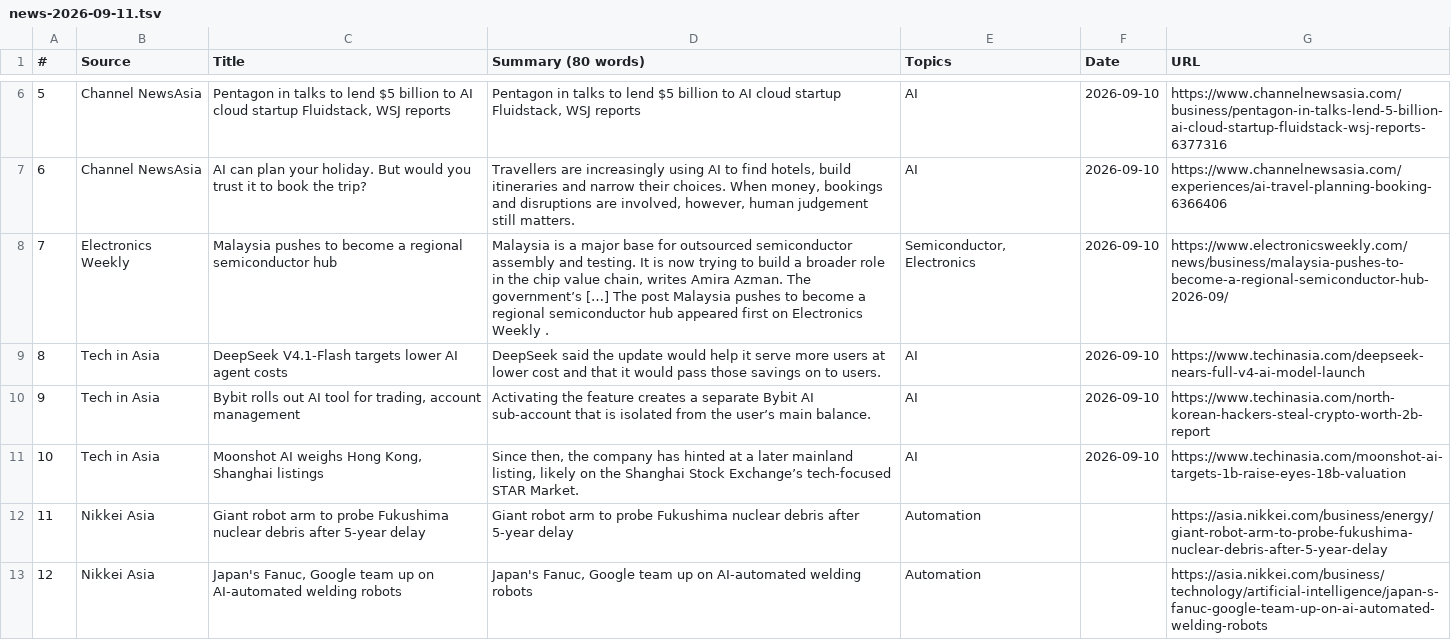
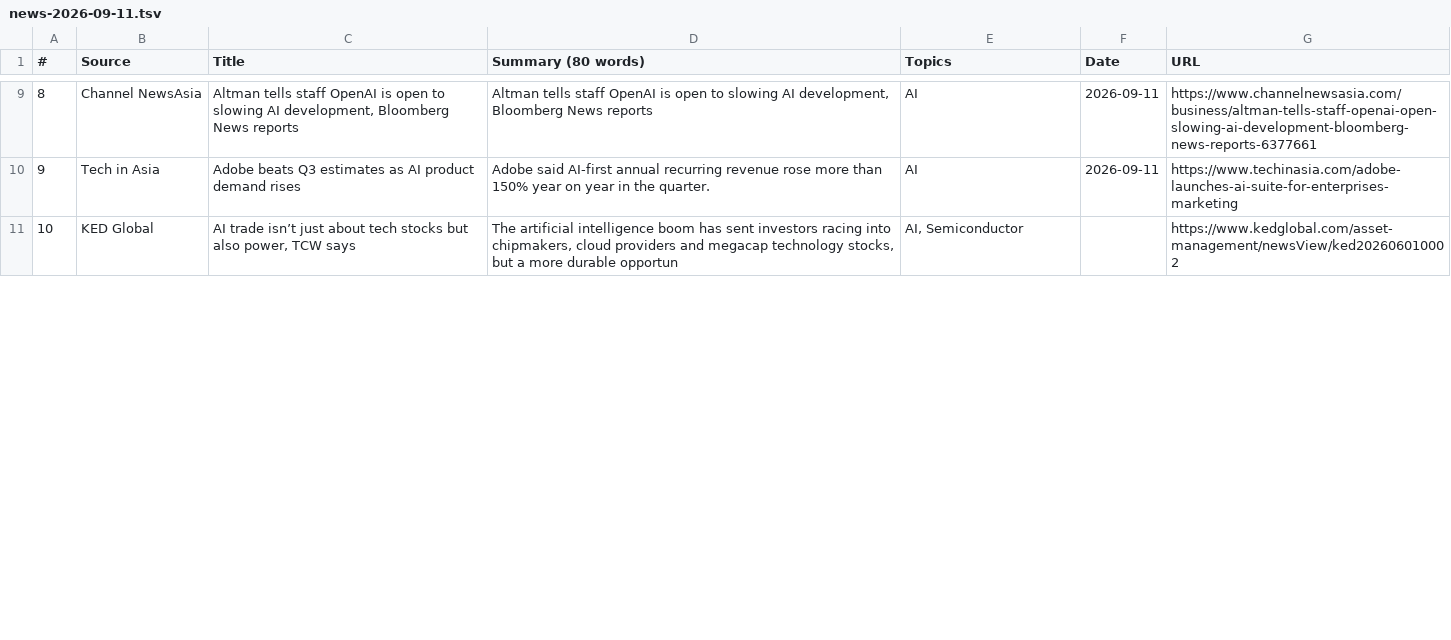
Before and after one commit to asiatechfeed/Asia-Tech-Feed, a TSV file: assets/data/news-2026-09-11.tsv, drawn as a sheet; only a part is shown, gaps mark what is left out; removed rows and columns are numbered as before the commit, all else as after; the diff covers the shown part only; the diff names each change by its address in the sheet, - before the commit and + after, or states it on an @@ line.

```diff
--- a/assets/data/news-2026-09-11.tsv
+++ b/assets/data/news-2026-09-11.tsv
@@ column A (#) renumbered between rows 3 and 10 @@
-C9 (Title): Pentagon in talks to lend $5 billion to AI cloud startup Fluidstack, WSJ reports
+C9 (Title): Altman tells staff OpenAI is open to slowing AI development, Bloomberg News reports
-D9 (Summary (80 words)): Pentagon in talks to lend $5 billion to AI cloud startup Fluidstack, WSJ reports
+D9 (Summary (80 words)): Altman tells staff OpenAI is open to slowing AI development, Bloomberg News reports
-F9 (Date): 2026-09-10
+F9 (Date): 2026-09-11
-G9 (URL): https://www.channelnewsasia.com/business/pentagon-in-talks-lend-5-billion-ai-cloud-startup-fluidstack-wsj-reports-6377316
+G9 (URL): https://www.channelnewsasia.com/business/altman-tells-staff-openai-open-slowing-ai-development-bloomberg-news-reports-6377661
-row 7: 6 | Channel NewsAsia | AI can plan your holiday. But would you trust it to book the trip? | Travellers are increasingly using AI to find hotels, build itineraries and narrow their choices. When money, bookings and disruptions are involved, however, human judgement still matters. | AI | 2026-09-10 | https://www.channelnewsasia.com/experiences/ai-travel-planning-booking-6366406
-row 8: 7 | Electronics Weekly | Malaysia pushes to become a regional semiconductor hub | Malaysia is a major base for outsourced semiconductor assembly and testing. It is now trying to build a broader role in the chip value chain, writes Amira Azman. The government’s […] The post Malaysia pushes to become a regional semiconductor hub appeared first on Electronics Weekly . | Semiconductor, Electronics | 2026-09-10 | https://www.electronicsweekly.com/news/business/malaysia-pushes-to-become-a-regional-semiconductor-hub-2026-09/
-C10 (Title): DeepSeek V4.1-Flash targets lower AI agent costs
+C10 (Title): Adobe beats Q3 estimates as AI product demand rises
-D10 (Summary (80 words)): DeepSeek said the update would help it serve more users at lower cost and that it would pass those savings on to users.
+D10 (Summary (80 words)): Adobe said AI-first annual recurring revenue rose more than 150% year on year in the quarter.
-F10 (Date): 2026-09-10
+F10 (Date): 2026-09-11
-G10 (URL): https://www.techinasia.com/deepseek-nears-full-v4-ai-model-launch
+G10 (URL): https://www.techinasia.com/adobe-launches-ai-suite-for-enterprises-marketing
-row 10: 9 | Tech in Asia | Bybit rolls out AI tool for trading, account management | Activating the feature creates a separate Bybit AI sub-account that is isolated from the user’s main balance. | AI | 2026-09-10 | https://www.techinasia.com/north-korean-hackers-steal-crypto-worth-2b-report
-row 11: 10 | Tech in Asia | Moonshot AI weighs Hong Kong, Shanghai listings | Since then, the company has hinted at a later mainland listing, likely on the Shanghai Stock Exchange’s tech-focused STAR Market. | AI | 2026-09-10 | https://www.techinasia.com/moonshot-ai-targets-1b-raise-eyes-18b-valuation
-row 12: 11 | Nikkei Asia | Giant robot arm to probe Fukushima nuclear debris after 5-year delay | Giant robot arm to probe Fukushima nuclear debris after 5-year delay | Automation |  | https://asia.nikkei.com/business/energy/giant-robot-arm-to-probe-fukushima-nuclear-debris-after-5-year-delay
-row 13: 12 | Nikkei Asia | Japan's Fanuc, Google team up on AI-automated welding robots | Japan's Fanuc, Google team up on AI-automated welding robots | Automation |  | https://asia.nikkei.com/business/technology/artificial-intelligence/japan-s-fanuc-google-team-up-on-ai-automated-welding-robots
+row 11: 10 | KED Global | AI trade isn’t just about tech stocks but also power, TCW says | The artificial intelligence boom has sent investors racing into chipmakers, cloud providers and megacap technology stocks, but a more durable opportun | AI, Semiconductor |  | https://www.kedglobal.com/asset-management/newsView/ked202606010002
```
Also changed, not shown: 6 added rows, 2 removed rows and 9 edited cells elsewhere in this file, 16 other files.
